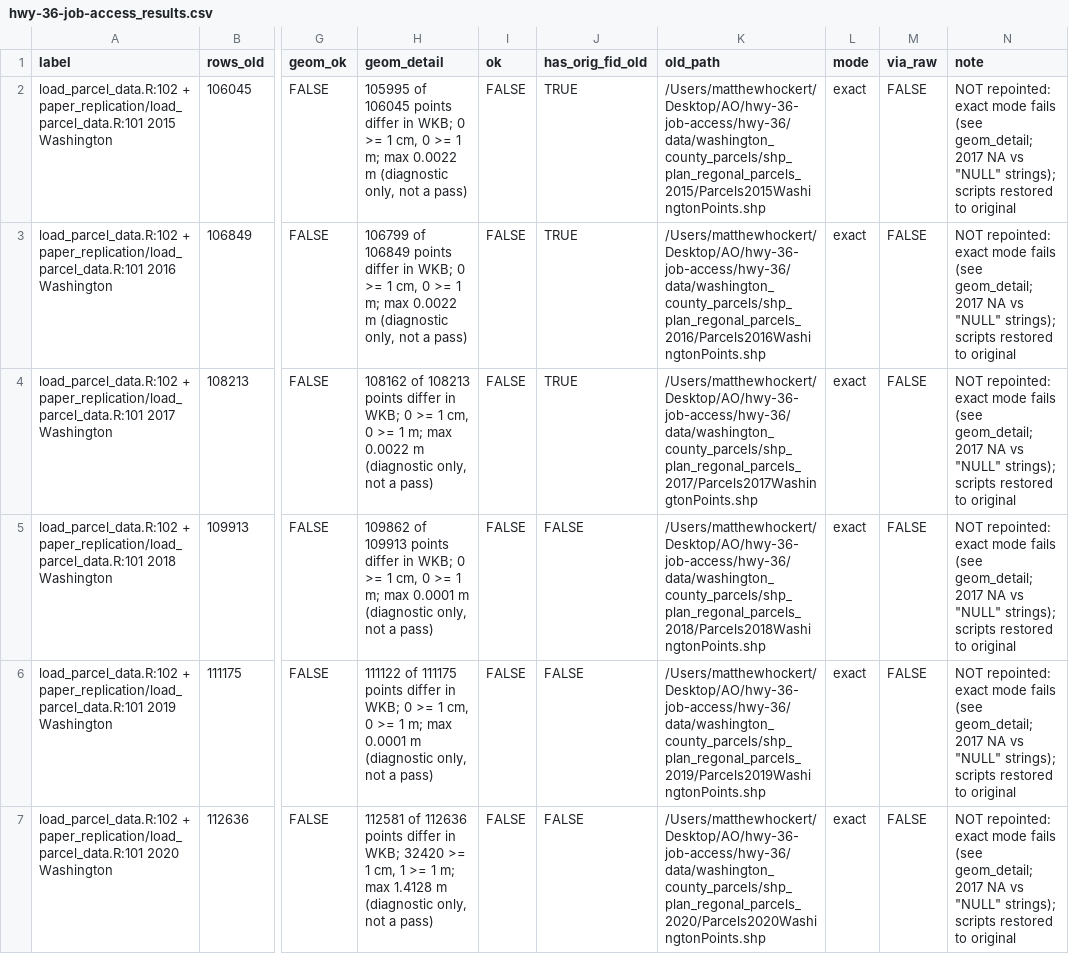
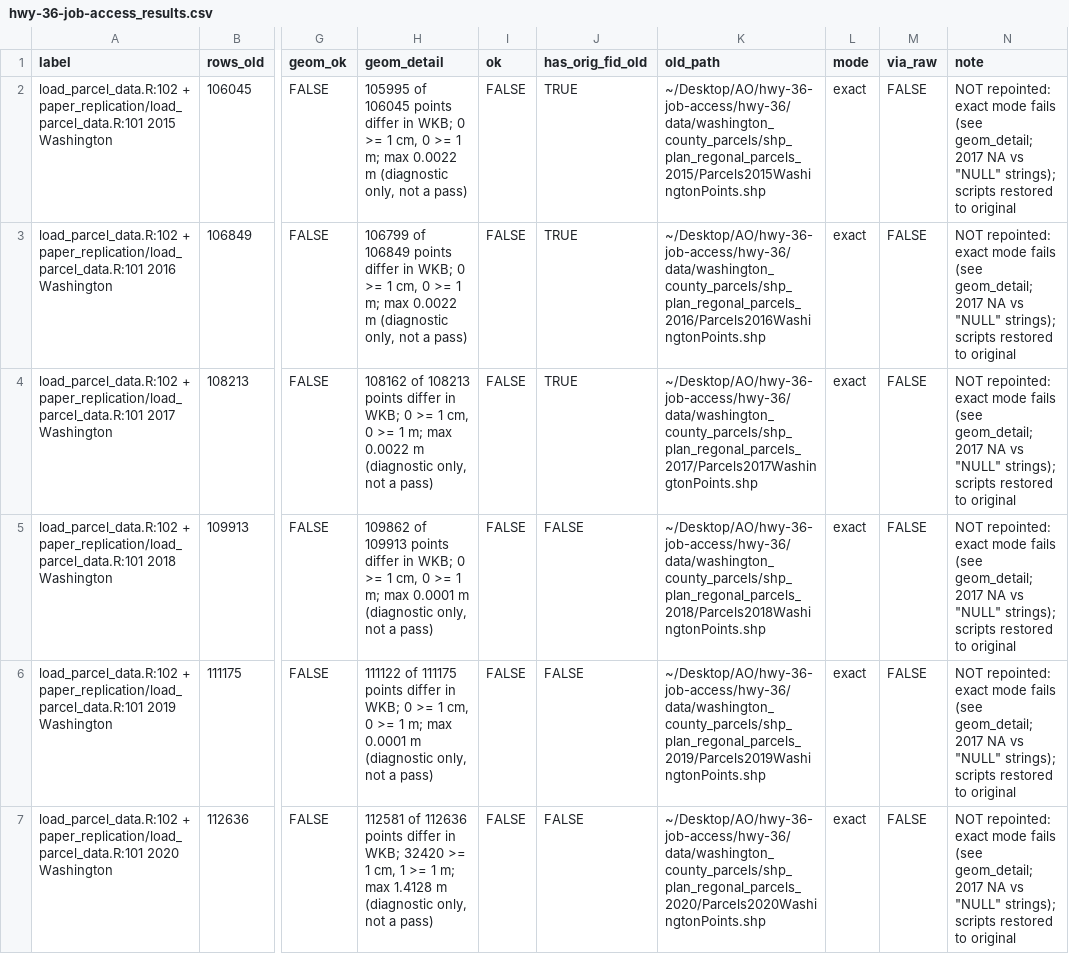
Before and after one commit to MatthewHockert/parcel_data, a CSV file: verification/hwy-36-job-access_results.csv, drawn as a sheet; only a part is shown, gaps mark what is left out; the diff names each change by its address in the sheet, - before the commit and + after, or states it on an @@ line.

```diff
--- a/verification/hwy-36-job-access_results.csv
+++ b/verification/hwy-36-job-access_results.csv
-K2 (old_path): /Users/matthewhockert/Desktop/AO/hwy-36-job-access/hwy-36/data/washington_county_parcels/shp_plan_regonal_parcels_2015/Parcels2015WashingtonPoints.shp
+K2 (old_path): ~/Desktop/AO/hwy-36-job-access/hwy-36/data/washington_county_parcels/shp_plan_regonal_parcels_2015/Parcels2015WashingtonPoints.shp
-K3 (old_path): /Users/matthewhockert/Desktop/AO/hwy-36-job-access/hwy-36/data/washington_county_parcels/shp_plan_regonal_parcels_2016/Parcels2016WashingtonPoints.shp
+K3 (old_path): ~/Desktop/AO/hwy-36-job-access/hwy-36/data/washington_county_parcels/shp_plan_regonal_parcels_2016/Parcels2016WashingtonPoints.shp
-K4 (old_path): /Users/matthewhockert/Desktop/AO/hwy-36-job-access/hwy-36/data/washington_county_parcels/shp_plan_regonal_parcels_2017/Parcels2017WashingtonPoints.shp
+K4 (old_path): ~/Desktop/AO/hwy-36-job-access/hwy-36/data/washington_county_parcels/shp_plan_regonal_parcels_2017/Parcels2017WashingtonPoints.shp
-K5 (old_path): /Users/matthewhockert/Desktop/AO/hwy-36-job-access/hwy-36/data/washington_county_parcels/shp_plan_regonal_parcels_2018/Parcels2018WashingtonPoints.shp
+K5 (old_path): ~/Desktop/AO/hwy-36-job-access/hwy-36/data/washington_county_parcels/shp_plan_regonal_parcels_2018/Parcels2018WashingtonPoints.shp
-K6 (old_path): /Users/matthewhockert/Desktop/AO/hwy-36-job-access/hwy-36/data/washington_county_parcels/shp_plan_regonal_parcels_2019/Parcels2019WashingtonPoints.shp
+K6 (old_path): ~/Desktop/AO/hwy-36-job-access/hwy-36/data/washington_county_parcels/shp_plan_regonal_parcels_2019/Parcels2019WashingtonPoints.shp
-K7 (old_path): /Users/matthewhockert/Desktop/AO/hwy-36-job-access/hwy-36/data/washington_county_parcels/shp_plan_regonal_parcels_2020/Parcels2020WashingtonPoints.shp
+K7 (old_path): ~/Desktop/AO/hwy-36-job-access/hwy-36/data/washington_county_parcels/shp_plan_regonal_parcels_2020/Parcels2020WashingtonPoints.shp
```
Also changed, not shown: docs/points_sources.csv, docs/points_verification.csv, 45 other files.
